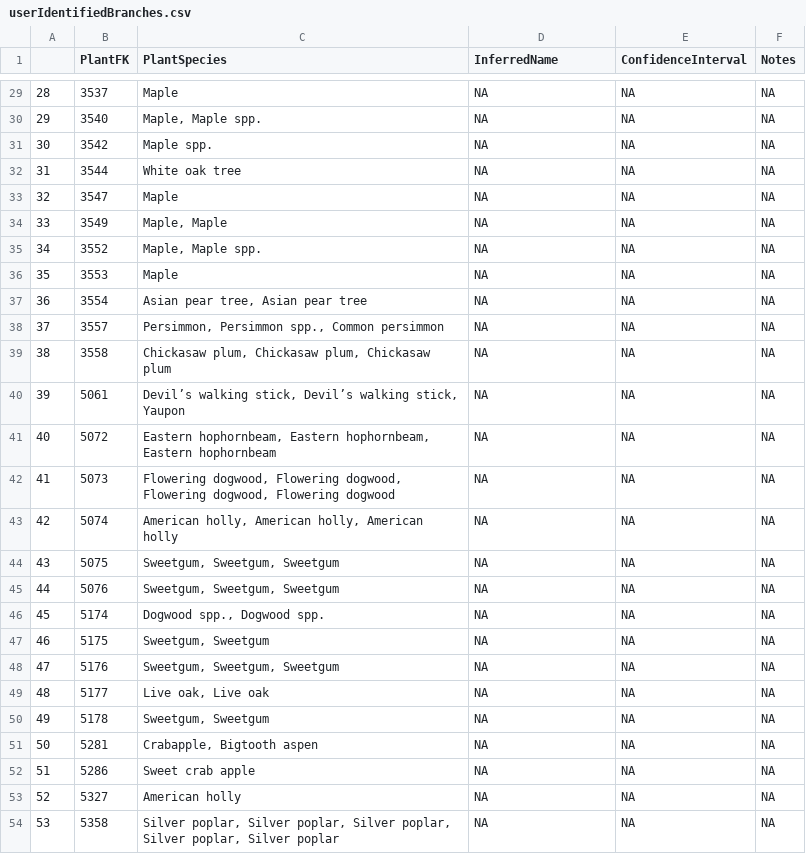
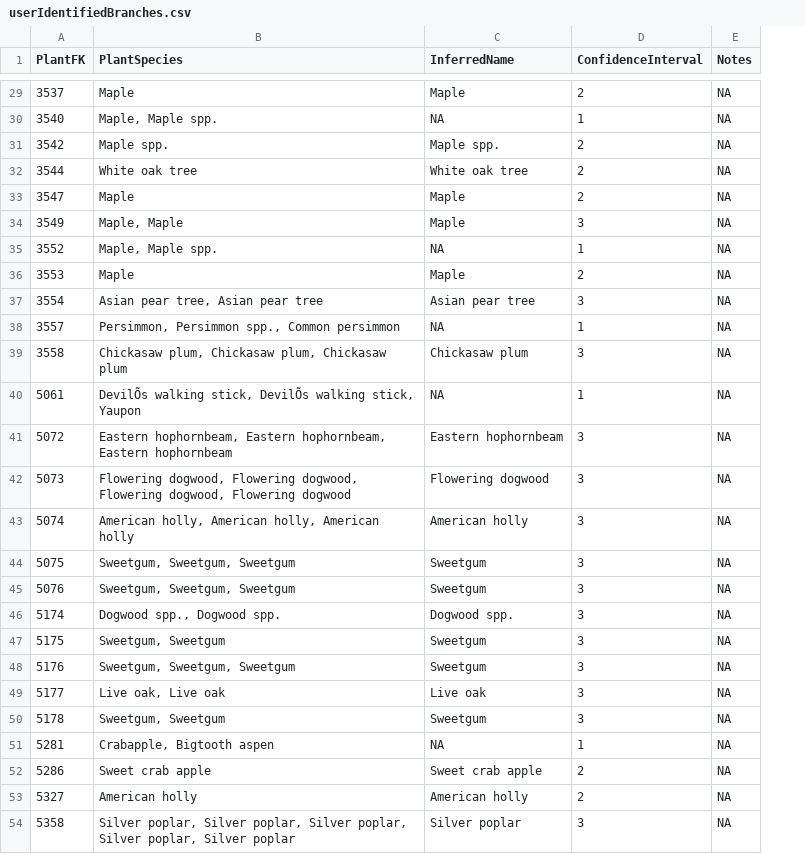
Before and after one commit to hurlbertlab/caterpillars-on-plants, a CSV file: PlantsToIdentify/userIdentifiedBranches.csv, drawn as a sheet; only a part is shown, gaps mark what is left out; removed rows and columns are numbered as before the commit, all else as after; the diff covers the shown part only; the diff names each change by its address in the sheet, - before the commit and + after, or states it on an @@ line.

```diff
--- a/PlantsToIdentify/userIdentifiedBranches.csv
+++ b/PlantsToIdentify/userIdentifiedBranches.csv
-column A, rows 29-54: 28 | 29 | 30 | 31 | 32 | 33 | 34 | 35 | 36 | 37 | 38 | 39 | 40 | 41 | 42 | 43 | 44 | 45 | 46 | 47 | 48 | 49 | 50 | 51 | 52 | 53
-C29 (InferredName): NA
+C29 (InferredName): Maple
-D29 (ConfidenceInterval): NA
+D29 (ConfidenceInterval): 2
-D30 (ConfidenceInterval): NA
+D30 (ConfidenceInterval): 1
-C31 (InferredName): NA
+C31 (InferredName): Maple spp.
-D31:D33 (ConfidenceInterval): NA
+D31:D33 (ConfidenceInterval): 2
-C32 (InferredName): NA
+C32 (InferredName): White oak tree
-C33:C34 (InferredName): NA
+C33:C34 (InferredName): Maple
-D34 (ConfidenceInterval): NA
+D34 (ConfidenceInterval): 3
-D35 (ConfidenceInterval): NA
+D35 (ConfidenceInterval): 1
-C36 (InferredName): NA
+C36 (InferredName): Maple
-D36 (ConfidenceInterval): NA
+D36 (ConfidenceInterval): 2
-C37 (InferredName): NA
+C37 (InferredName): Asian pear tree
-D37 (ConfidenceInterval): NA
+D37 (ConfidenceInterval): 3
-D38 (ConfidenceInterval): NA
+D38 (ConfidenceInterval): 1
-C39 (InferredName): NA
+C39 (InferredName): Chickasaw plum
-D39 (ConfidenceInterval): NA
+D39 (ConfidenceInterval): 3
-B40 (PlantSpecies): Devil’s walking stick, Devil’s walking stick,…
+B40 (PlantSpecies): DevilÕs walking stick, DevilÕs walking stick,…
-D40 (ConfidenceInterval): NA
+D40 (ConfidenceInterval): 1
-C41 (InferredName): NA
+C41 (InferredName): Eastern hophornbeam
-D41:D50 (ConfidenceInterval): NA
+D41:D50 (ConfidenceInterval): 3
-C42 (InferredName): NA
+C42 (InferredName): Flowering dogwood
-C43 (InferredName): NA
+C43 (InferredName): American holly
-C44:C45 (InferredName): NA
+C44:C45 (InferredName): Sweetgum
-C46 (InferredName): NA
+C46 (InferredName): Dogwood spp.
-C47:C48 (InferredName): NA
+C47:C48 (InferredName): Sweetgum
-C49 (InferredName): NA
+C49 (InferredName): Live oak
-C50 (InferredName): NA
+C50 (InferredName): Sweetgum
-D51 (ConfidenceInterval): NA
+D51 (ConfidenceInterval): 1
-C52 (InferredName): NA
+C52 (InferredName): Sweet crab apple
-D52:D53 (ConfidenceInterval): NA
+D52:D53 (ConfidenceInterval): 2
-C53 (InferredName): NA
+C53 (InferredName): American holly
-C54 (InferredName): NA
+C54 (InferredName): Silver poplar
-D54 (ConfidenceInterval): NA
+D54 (ConfidenceInterval): 3
```
Also changed, not shown: 95 edited cells elsewhere in this file, 1 other file.
